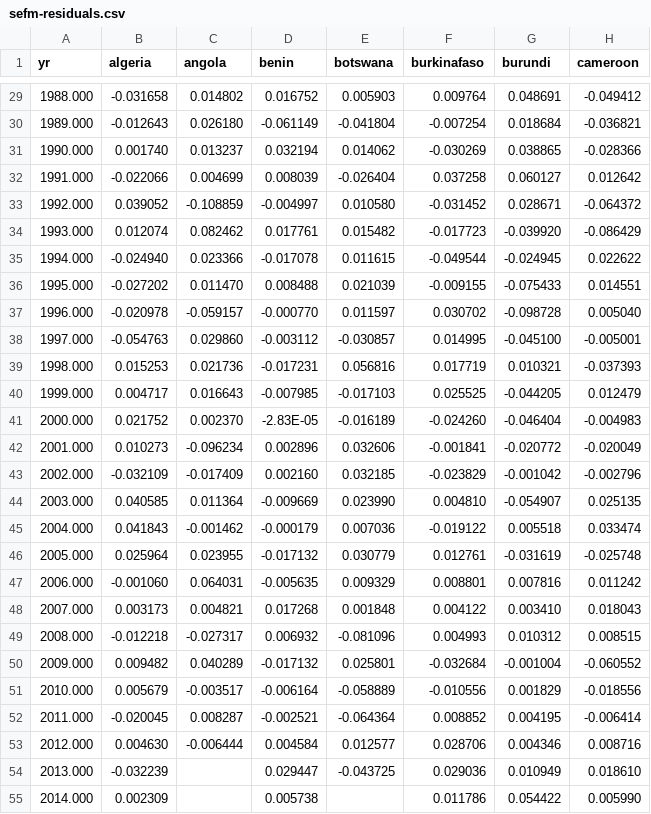
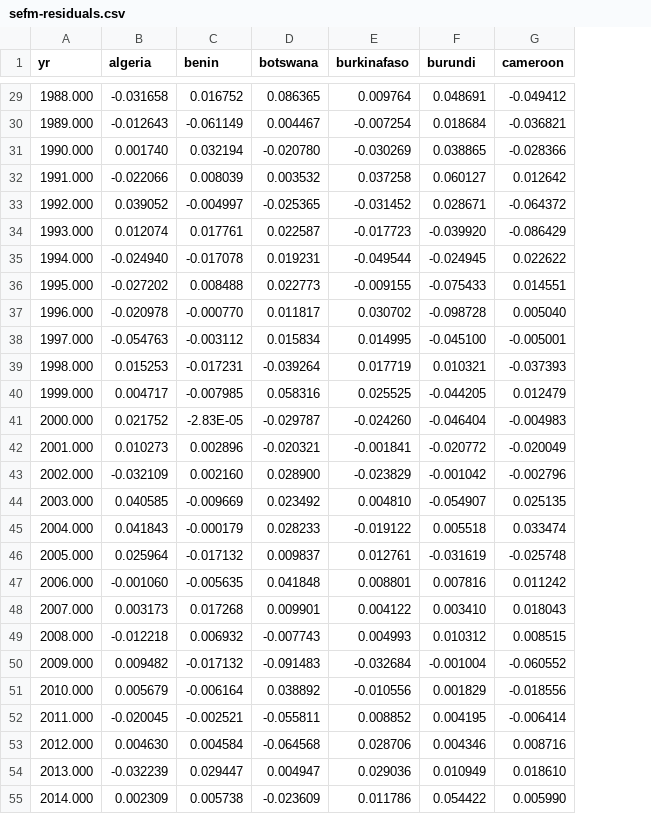
Before and after one commit to mwelz/sefm-africa, a CSV file: EViews/summaries/sefm-residuals.csv, drawn as a sheet; only a part is shown, gaps mark what is left out; removed rows and columns are numbered as before the commit, all else as after; the diff covers the shown part only; the diff names each change by its address in the sheet, - before the commit and + after, or states it on an @@ line.

Commit message:
Updated some results; that is, I fixed Angola and Botswana. Note that the last forecast of Botswana was originally incorrect and Angola turned out to not converge

```diff
--- a/EViews/summaries/sefm-residuals.csv
+++ b/EViews/summaries/sefm-residuals.csv
-column C (angola), rows 29-53: 0.014802 | 0.026180 | 0.013237 | 0.004699 | -0.108859 | 0.082462 | 0.023366 | 0.011470 | -0.059157 | 0.029860 | 0.021736 | 0.016643 | 0.002370 | -0.096234 | -0.017409 | 0.011364 | -0.001462 | 0.023955 | 0.064031 | 0.004821 | -0.027317 | 0.040289 | -0.003517 | 0.008287 | -0.006444
-D29 (botswana): 0.005903
+D29 (botswana): 0.086365
-D30 (botswana): -0.041804
+D30 (botswana): 0.004467
-D31 (botswana): 0.014062
+D31 (botswana): -0.020780
-D32 (botswana): -0.026404
+D32 (botswana): 0.003532
-D33 (botswana): 0.010580
+D33 (botswana): -0.025365
-D34 (botswana): 0.015482
+D34 (botswana): 0.022587
-D35 (botswana): 0.011615
+D35 (botswana): 0.019231
-D36 (botswana): 0.021039
+D36 (botswana): 0.022773
-D37 (botswana): 0.011597
+D37 (botswana): 0.011817
-D38 (botswana): -0.030857
+D38 (botswana): 0.015834
-D39 (botswana): 0.056816
+D39 (botswana): -0.039264
-D40 (botswana): -0.017103
+D40 (botswana): 0.058316
-D41 (botswana): -0.016189
+D41 (botswana): -0.029787
-D42 (botswana): 0.032606
+D42 (botswana): -0.020321
-D43 (botswana): 0.032185
+D43 (botswana): 0.028900
-D44 (botswana): 0.023990
+D44 (botswana): 0.023492
-D45 (botswana): 0.007036
+D45 (botswana): 0.028233
-D46 (botswana): 0.030779
+D46 (botswana): 0.009837
-D47 (botswana): 0.009329
+D47 (botswana): 0.041848
-D48 (botswana): 0.001848
+D48 (botswana): 0.009901
-D49 (botswana): -0.081096
+D49 (botswana): -0.007743
-D50 (botswana): 0.025801
+D50 (botswana): -0.091483
-D51 (botswana): -0.058889
+D51 (botswana): 0.038892
-D52 (botswana): -0.064364
+D52 (botswana): -0.055811
-D53 (botswana): 0.012577
+D53 (botswana): -0.064568
-D54 (botswana): -0.043725
+D54 (botswana): 0.004947
-D55 (botswana): (empty)
+D55 (botswana): -0.023609
```
Also changed, not shown: 28 edited cells elsewhere in this file, 3 other files.
